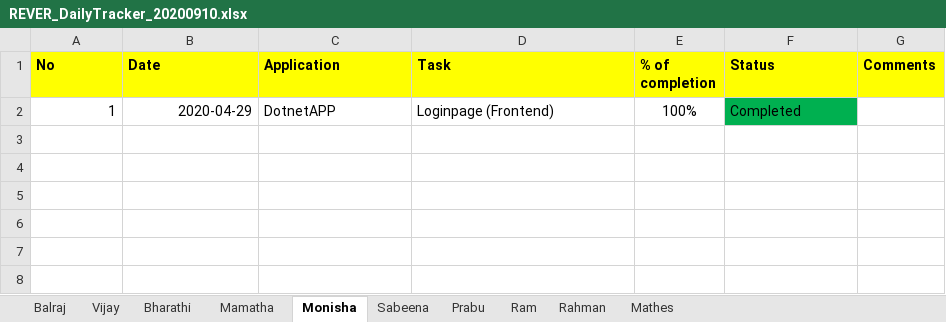
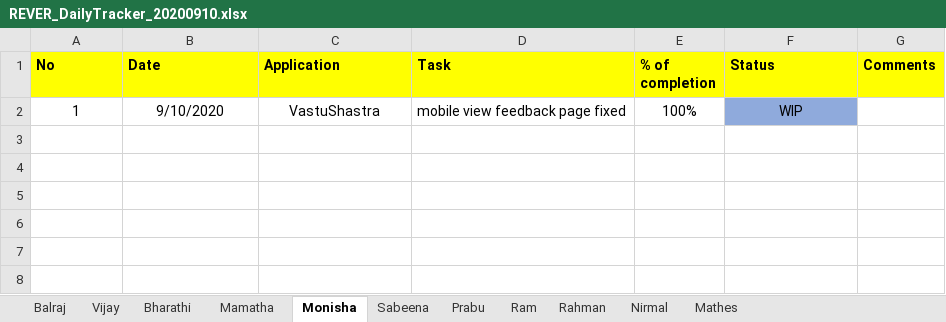
Before and after one commit to tcbalaji/DailyTracker, an Excel workbook: REVER_DailyTracker_20200910.xlsx, sheet Monisha, drawn as a sheet; only a part is shown; the shorter side is filled out with more unchanged rows; values as stored, in another font and other column widths than the file's, no borders; the diff names each change by its address in the sheet, - before the commit and + after, or states it on an @@ line.

```diff
--- a/REVER_DailyTracker_20200910.xlsx (sheet Monisha)
+++ b/REVER_DailyTracker_20200910.xlsx (sheet Monisha)
+sheet tab: Nirmal
-A2:B2 alignment: right
+A2:B2 alignment: center
-B2 (Date): 2020-04-29
+B2 (Date): 9/10/2020
-C2 (Application): DotnetAPP
+C2 (Application): VastuShastra
-C2 alignment: left
+C2 alignment: center
-D2 (Task): Loginpage (Frontend)
+D2 (Task): mobile view feedback page fixed
-F2 (Status): Completed
+F2 (Status): WIP
@@ F2 alignment: left → center, fill: #00B050 → #8FAADC @@
-row 3: (empty)
-row 4: (empty)
-row 5: (empty)
```
Also changed, not shown: sheet Balraj, sheet Vijay, sheet Mathes.
